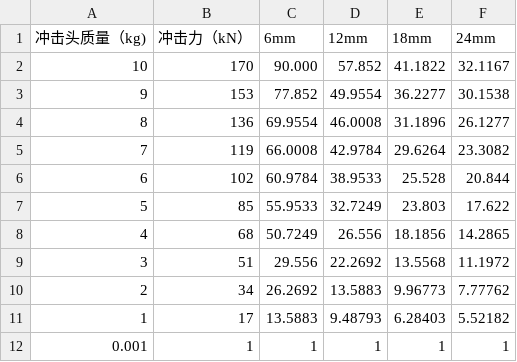
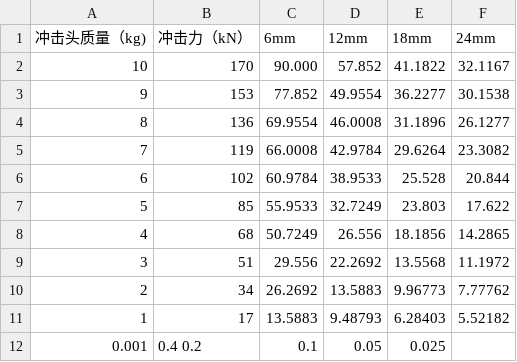
Before and after one commit to LV-Robotics-Lab/engineai_ros2_workspace, a TSV file: scripts/ThicknessCalculate/RT-FEM.tsv, drawn as a sheet.

```diff
--- a/scripts/ThicknessCalculate/RT-FEM.tsv
+++ b/scripts/ThicknessCalculate/RT-FEM.tsv
@@ -11,2 +11,2 @@
 1	17	13.5883	9.48793	6.28403	5.52182
-0.001	1	1	1	1	1
+0.001	0.4 0.2	0.1	0.05	0.025
```
Also changed, not shown: 2 other files.
